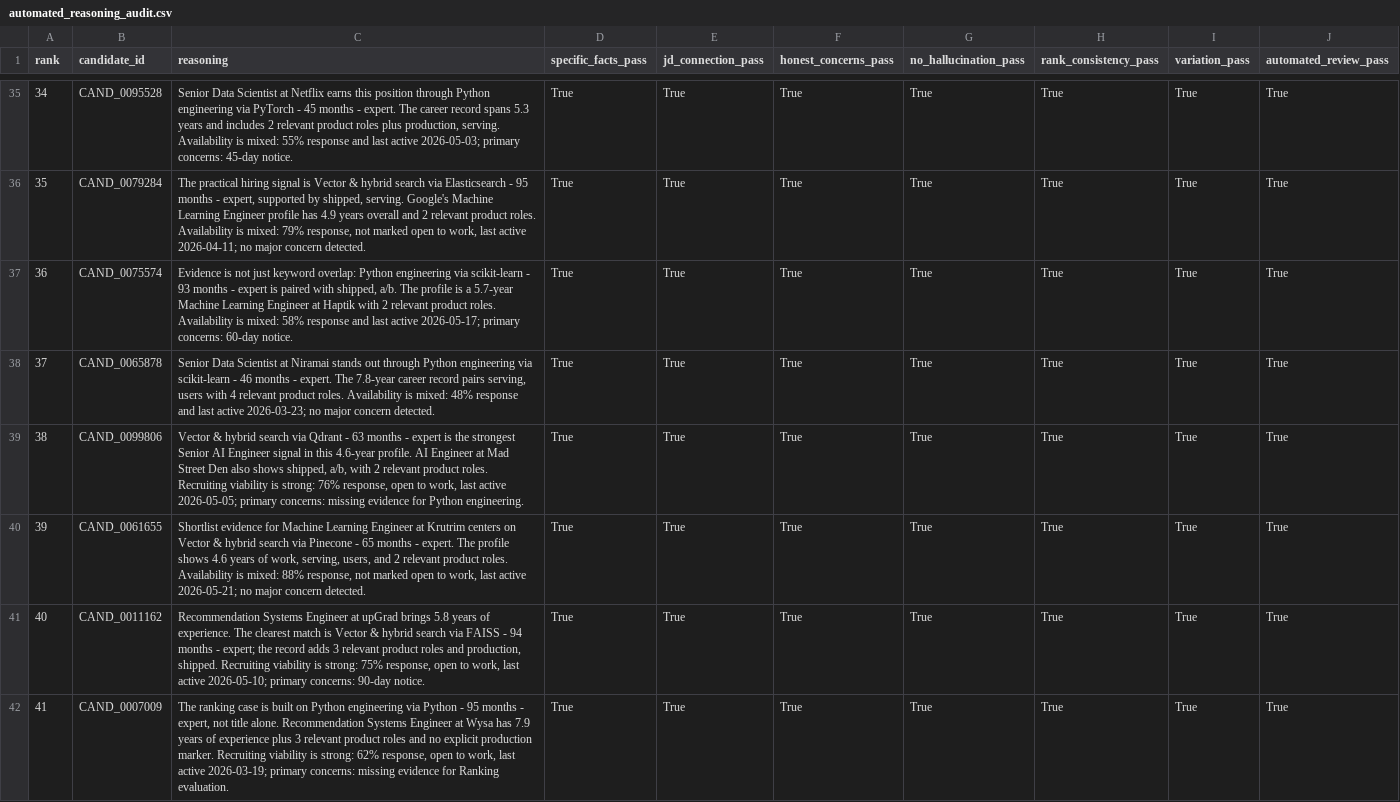
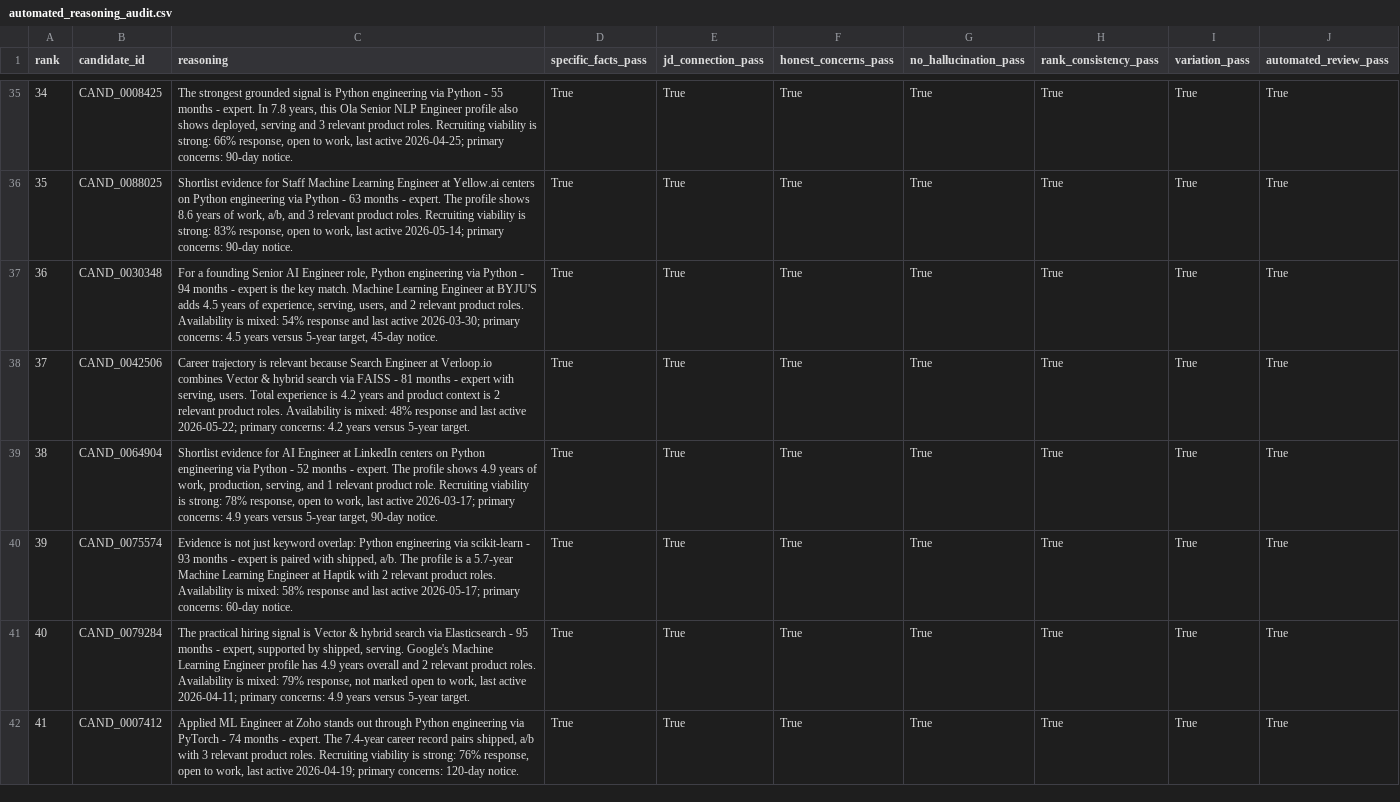
Before and after one commit to Zian-Surani/crest-redrob-candidate-intelligence, a CSV file: backend/data/automated_reasoning_audit.csv, drawn as a sheet; only a part is shown, gaps mark what is left out; the diff covers the shown part only; the diff names each change by its address in the sheet, - before the commit and + after, or states it on an @@ line.

```diff
--- a/backend/data/automated_reasoning_audit.csv
+++ b/backend/data/automated_reasoning_audit.csv
-B35 (candidate_id): CAND_0095528
+B35 (candidate_id): CAND_0008425
-C35 (reasoning): Senior Data Scientist at Netflix earns this position through Python engineering via PyTorch - 45 months - expert. The career record spans 5.3 years and includes 2 relevant product roles plus production, serving. Availability is mixed: 55% response and last active 2026-05-03; primary concerns: 45-day notice.
+C35 (reasoning): The strongest grounded signal is Python engineering via Python - 55 months - expert. In 7.8 years, this Ola Senior NLP Engineer profile also shows deployed, serving and 3 relevant product roles. Recruiting viability is strong: 66% response, open to work, last active 2026-04-25; primary concerns: 90-day notice.
-B36 (candidate_id): CAND_0079284
+B36 (candidate_id): CAND_0088025
-C36 (reasoning): The practical hiring signal is Vector & hybrid search via Elasticsearch - 95 months - expert, supported by shipped, serving. Google's Machine Learning Engineer profile has 4.9 years overall and 2 relevant product roles. Availability is mixed: 79% response, not marked open to work, last active 2026-04-11; no major concern detected.
+C36 (reasoning): Shortlist evidence for Staff Machine Learning Engineer at Yellow.ai centers on Python engineering via Python - 63 months - expert. The profile shows 8.6 years of work, a/b, and 3 relevant product roles. Recruiting viability is strong: 83% response, open to work, last active 2026-05-14; primary concerns: 90-day notice.
-B37 (candidate_id): CAND_0075574
+B37 (candidate_id): CAND_0030348
-C37 (reasoning): Evidence is not just keyword overlap: Python engineering via scikit-learn - 93 months - expert is paired with shipped, a/b. The profile is a 5.7-year Machine Learning Engineer at Haptik with 2 relevant product roles. Availability is mixed: 58% response and last active 2026-05-17; primary concerns: 60-day notice.
+C37 (reasoning): For a founding Senior AI Engineer role, Python engineering via Python - 94 months - expert is the key match. Machine Learning Engineer at BYJU'S adds 4.5 years of experience, serving, users, and 2 relevant product roles. Availability is mixed: 54% response and last active 2026-03-30; primary concerns: 4.5 years versus 5-year target, 45-day notice.
-B38 (candidate_id): CAND_0065878
+B38 (candidate_id): CAND_0042506
-C38 (reasoning): Senior Data Scientist at Niramai stands out through Python engineering via scikit-learn - 46 months - expert. The 7.8-year career record pairs serving, users with 4 relevant product roles. Availability is mixed: 48% response and last active 2026-03-23; no major concern detected.
+C38 (reasoning): Career trajectory is relevant because Search Engineer at Verloop.io combines Vector & hybrid search via FAISS - 81 months - expert with serving, users. Total experience is 4.2 years and product context is 2 relevant product roles. Availability is mixed: 48% response and last active 2026-05-22; primary concerns: 4.2 years versus 5-year target.
-B39 (candidate_id): CAND_0099806
+B39 (candidate_id): CAND_0064904
-C39 (reasoning): Vector & hybrid search via Qdrant - 63 months - expert is the strongest Senior AI Engineer signal in this 4.6-year profile. AI Engineer at Mad Street Den also shows shipped, a/b, with 2 relevant product roles. Recruiting viability is strong: 76% response, open to work, last active 2026-05-05; primary concerns: missing evidence for Python engineering.
+C39 (reasoning): Shortlist evidence for AI Engineer at LinkedIn centers on Python engineering via Python - 52 months - expert. The profile shows 4.9 years of work, production, serving, and 1 relevant product role. Recruiting viability is strong: 78% response, open to work, last active 2026-03-17; primary concerns: 4.9 years versus 5-year target, 90-day notice.
-B40 (candidate_id): CAND_0061655
+B40 (candidate_id): CAND_0075574
-C40 (reasoning): Shortlist evidence for Machine Learning Engineer at Krutrim centers on Vector & hybrid search via Pinecone - 65 months - expert. The profile shows 4.6 years of work, serving, users, and 2 relevant product roles. Availability is mixed: 88% response, not marked open to work, last active 2026-05-21; no major concern detected.
+C40 (reasoning): Evidence is not just keyword overlap: Python engineering via scikit-learn - 93 months - expert is paired with shipped, a/b. The profile is a 5.7-year Machine Learning Engineer at Haptik with 2 relevant product roles. Availability is mixed: 58% response and last active 2026-05-17; primary concerns: 60-day notice.
-B41 (candidate_id): CAND_0011162
+B41 (candidate_id): CAND_0079284
-C41 (reasoning): Recommendation Systems Engineer at upGrad brings 5.8 years of experience. The clearest match is Vector & hybrid search via FAISS - 94 months - expert; the record adds 3 relevant product roles and production, shipped. Recruiting viability is strong: 75% response, open to work, last active 2026-05-10; primary concerns: 90-day notice.
+C41 (reasoning): The practical hiring signal is Vector & hybrid search via Elasticsearch - 95 months - expert, supported by shipped, serving. Google's Machine Learning Engineer profile has 4.9 years overall and 2 relevant product roles. Availability is mixed: 79% response, not marked open to work, last active 2026-04-11; primary concerns: 4.9 years versus 5-year target.
-B42 (candidate_id): CAND_0007009
+B42 (candidate_id): CAND_0007412
-C42 (reasoning): The ranking case is built on Python engineering via Python - 95 months - expert, not title alone. Recommendation Systems Engineer at Wysa has 7.9 years of experience plus 3 relevant product roles and no explicit production marker. Recruiting viability is strong: 62% response, open to work, last active 2026-03-19; primary concerns: missing evidence for Ranking evaluation.
+C42 (reasoning): Applied ML Engineer at Zoho stands out through Python engineering via PyTorch - 74 months - expert. The 7.4-year career record pairs shipped, a/b with 3 relevant product roles. Recruiting viability is strong: 76% response, open to work, last active 2026-04-19; primary concerns: 120-day notice.
```
Also changed, not shown: 156 edited cells elsewhere in this file, backend/data/automated_top50_review.csv, backend/data/crest_submission.csv, 9 other files.
